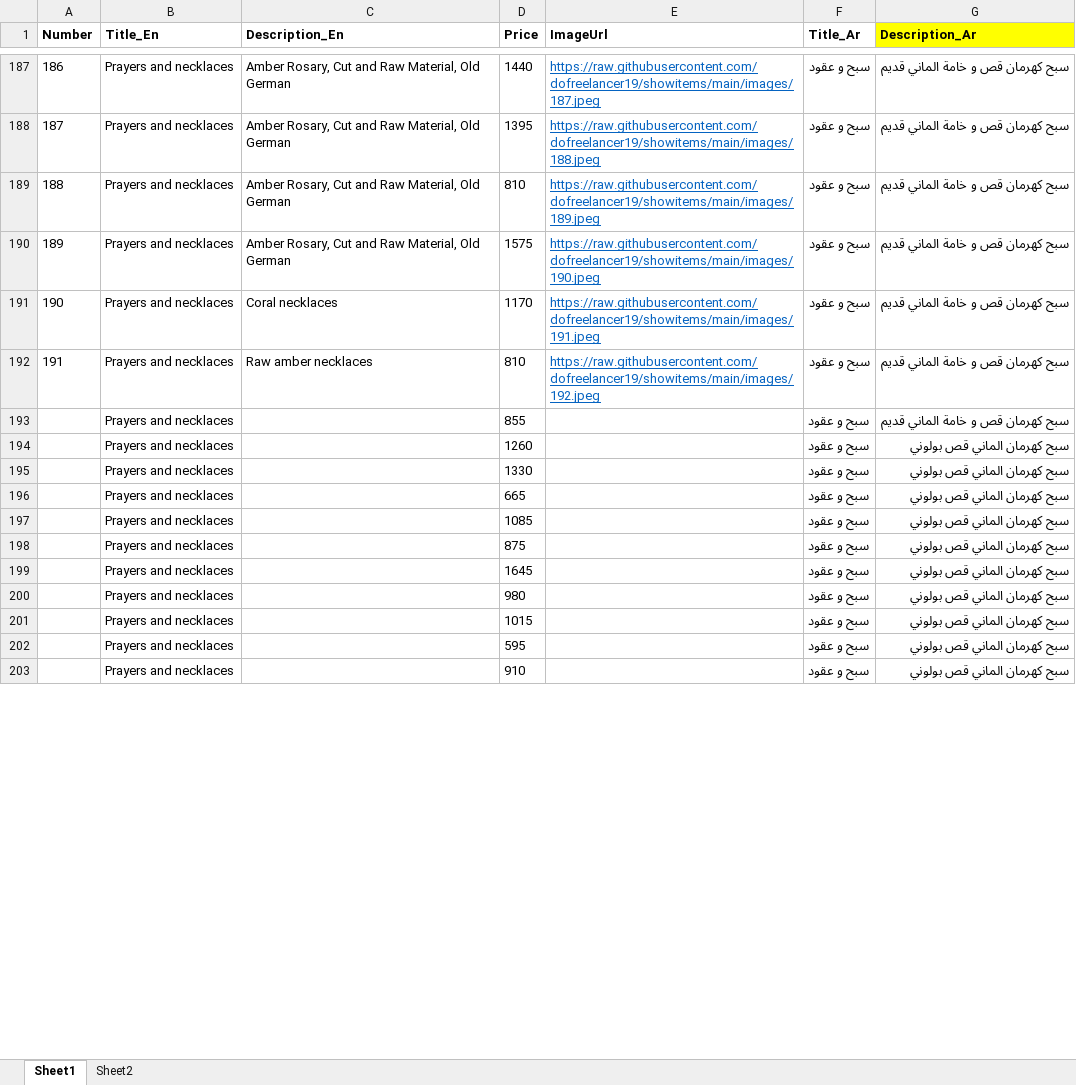
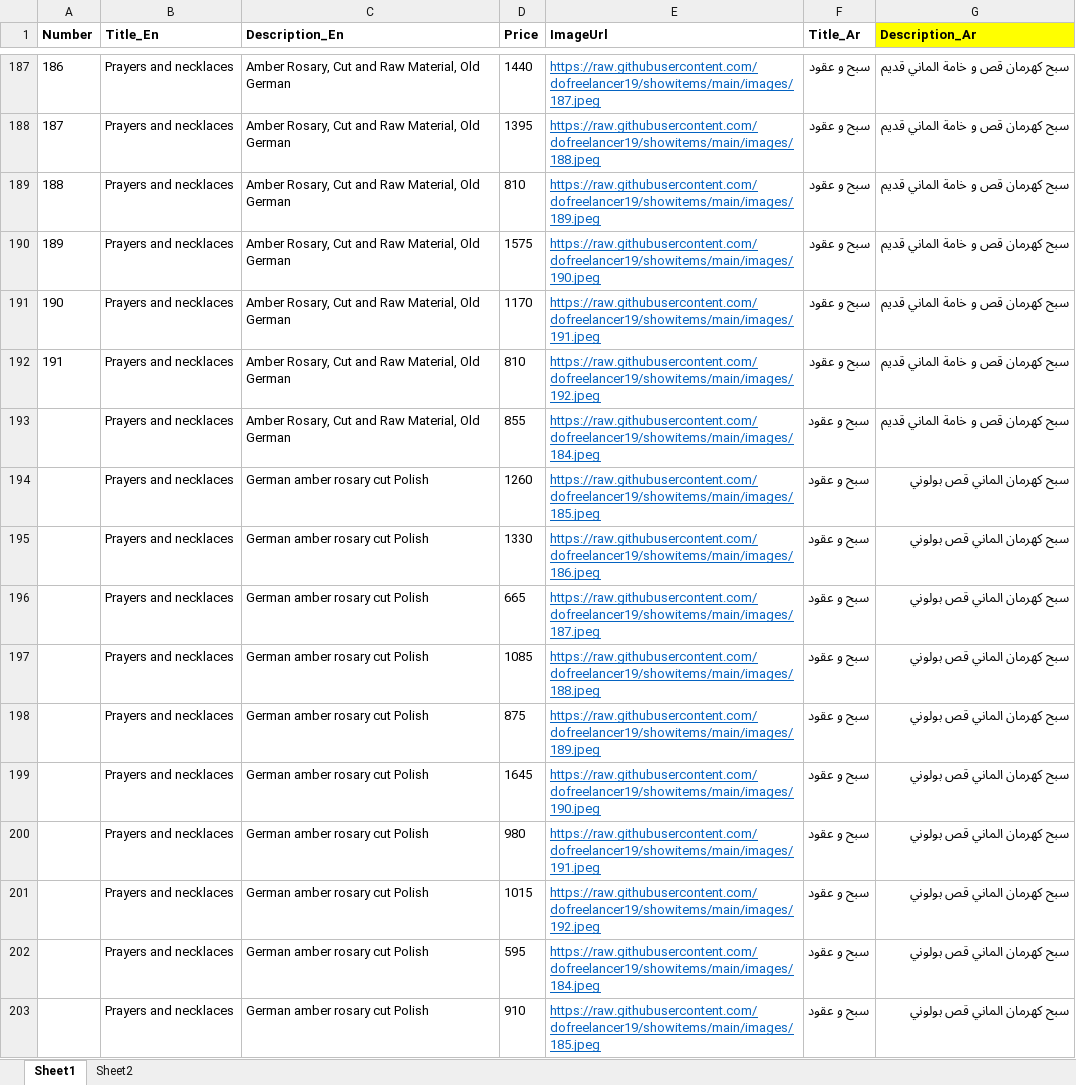
Before and after one commit to dofreelancer19/showitems, an Excel workbook: Gallery.xlsx, sheet Sheet1, drawn as a sheet; only a part is shown, gaps mark what is left out; values as stored, in another font and other column widths than the file's, no borders; the diff covers the shown part only; the diff names each change by its address in the sheet, - before the commit and + after, or states it on an @@ line.

Commit message:
Add files via upload

```diff
--- a/Gallery.xlsx (sheet Sheet1)
+++ b/Gallery.xlsx (sheet Sheet1)
-C191 (Description_En): Coral necklaces
+C191 (Description_En): Amber Rosary, Cut and Raw Material, Old German
-C192 (Description_En): Raw amber necklaces
+C192 (Description_En): Amber Rosary, Cut and Raw Material, Old German
-C193 (Description_En): (empty)
+C193 (Description_En): Amber Rosary, Cut and Raw Material, Old German
-E193 (ImageUrl): (empty)
+E193 (ImageUrl): https://raw.githubusercontent.com/dofreelancer19/showitems/main/images/184.jpeg
-C194:C203 (Description_En): (empty)
+C194:C203 (Description_En): German amber rosary cut Polish
-E194 (ImageUrl): (empty)
+E194 (ImageUrl): https://raw.githubusercontent.com/dofreelancer19/showitems/main/images/185.jpeg
-E195 (ImageUrl): (empty)
+E195 (ImageUrl): https://raw.githubusercontent.com/dofreelancer19/showitems/main/images/186.jpeg
-E196 (ImageUrl): (empty)
+E196 (ImageUrl): https://raw.githubusercontent.com/dofreelancer19/showitems/main/images/187.jpeg
-E197 (ImageUrl): (empty)
+E197 (ImageUrl): https://raw.githubusercontent.com/dofreelancer19/showitems/main/images/188.jpeg
-E198 (ImageUrl): (empty)
+E198 (ImageUrl): https://raw.githubusercontent.com/dofreelancer19/showitems/main/images/189.jpeg
-E199 (ImageUrl): (empty)
+E199 (ImageUrl): https://raw.githubusercontent.com/dofreelancer19/showitems/main/images/190.jpeg
-E200 (ImageUrl): (empty)
+E200 (ImageUrl): https://raw.githubusercontent.com/dofreelancer19/showitems/main/images/191.jpeg
-E201 (ImageUrl): (empty)
+E201 (ImageUrl): https://raw.githubusercontent.com/dofreelancer19/showitems/main/images/192.jpeg
-E202 (ImageUrl): (empty)
+E202 (ImageUrl): https://raw.githubusercontent.com/dofreelancer19/showitems/main/images/184.jpeg
-E203 (ImageUrl): (empty)
+E203 (ImageUrl): https://raw.githubusercontent.com/dofreelancer19/showitems/main/images/185.jpeg
```
Also changed, not shown: 110 edited cells and cell formats elsewhere in this sheet.
